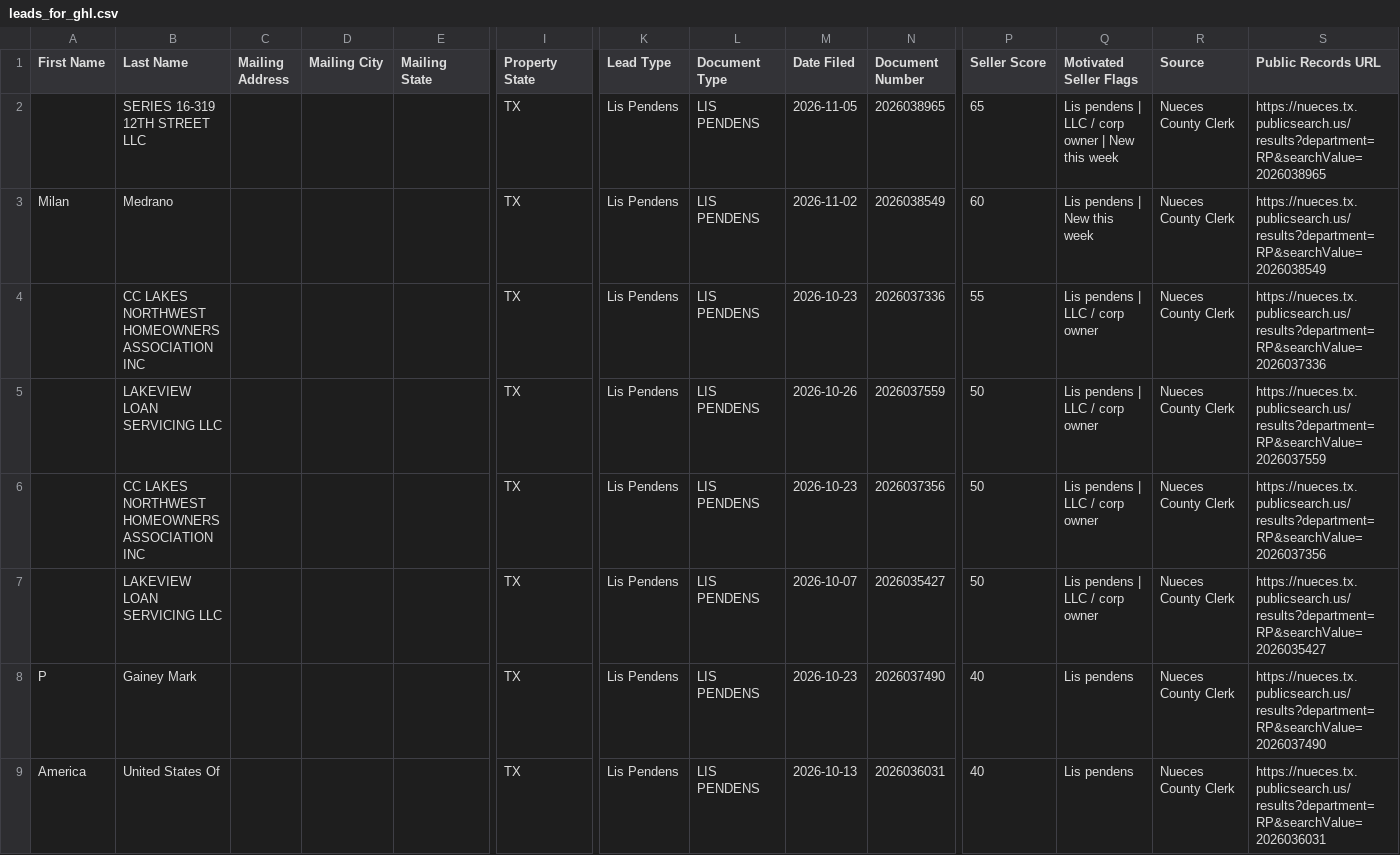
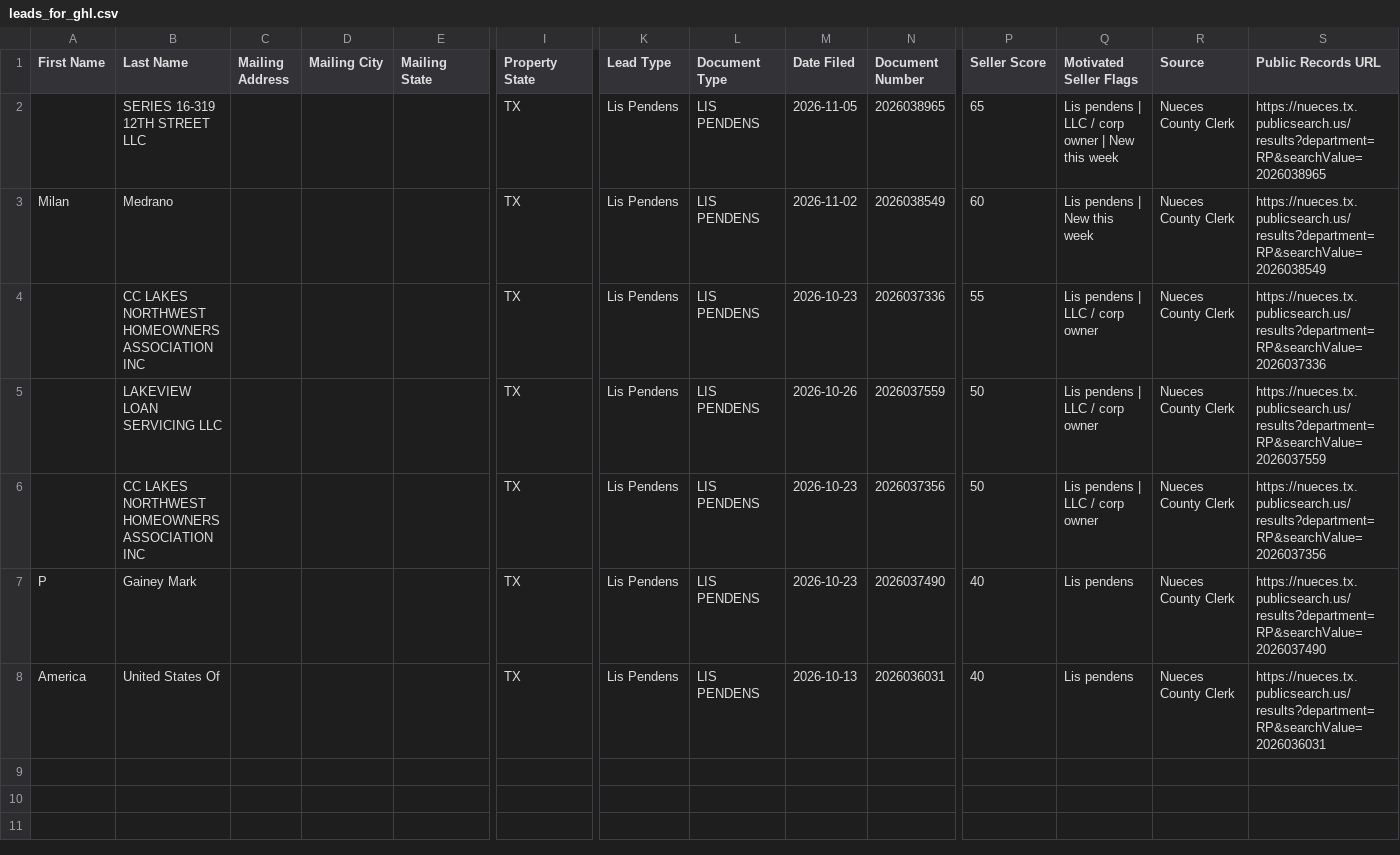
Before and after one commit to sbrios85/nueces-leads, a CSV file: data/leads_for_ghl.csv, drawn as a sheet; only a part is shown, gaps mark what is left out; rows hold the shown columns only; the diff names each change by its address in the sheet, - before the commit and + after, or states it on an @@ line.

```diff
--- a/data/leads_for_ghl.csv
+++ b/data/leads_for_ghl.csv
-row 7:  | LAKEVIEW LOAN SERVICING LLC |  |  |  | TX | Lis Pendens | LIS PENDENS | 2026-10-07 | 2026035427 | 50 | Lis pendens | LLC / corp owner | Nueces County Clerk | https://nueces.tx.publicsearch.us/results?department=RP&searchValue=2026035427
```
Also changed, not shown: data/foreclosures.csv, 6 other files.
